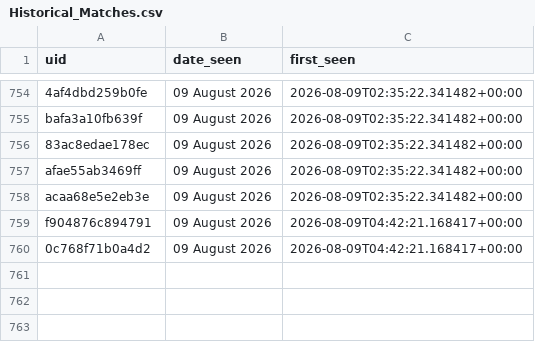
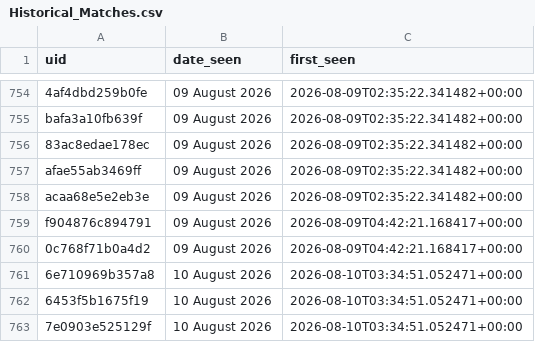
Before and after one commit to anannya-pramank/Daily-Web-Scraper, a CSV file: Historical_Matches.csv, drawn as a sheet; only a part is shown, gaps mark what is left out.

```diff
--- a/Historical_Matches.csv
+++ b/Historical_Matches.csv
@@ -760 +760,4 @@ f904876c894791,09 August 2026,2026-08-09T04:42:21.168417+00:00
 0c768f71b0a4d2,09 August 2026,2026-08-09T04:42:21.168417+00:00
+6e710969b357a8,10 August 2026,2026-08-10T03:34:51.052471+00:00
+6453f5b1675f19,10 August 2026,2026-08-10T03:34:51.052471+00:00
+7e0903e525129f,10 August 2026,2026-08-10T03:34:51.052471+00:00
```
Also changed, not shown: 1 other file.
